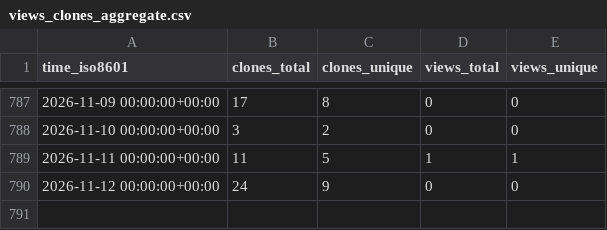
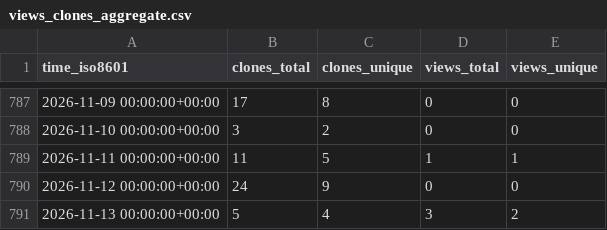
Before and after one commit to KajaBraz/FootballCompetitionsStats, a CSV file: KajaBraz/FootballCompetitionsStats/ghrs-data/views_clones_aggregate.csv, drawn as a sheet; only a part is shown, gaps mark what is left out; the diff names each change by its address in the sheet, - before the commit and + after, or states it on an @@ line.

```diff
--- a/KajaBraz/FootballCompetitionsStats/ghrs-data/views_clones_aggregate.csv
+++ b/KajaBraz/FootballCompetitionsStats/ghrs-data/views_clones_aggregate.csv
+row 791: 2026-11-13 00:00:00+00:00 | 5 | 4 | 3 | 2
```
Also changed, not shown: 1 other file.
